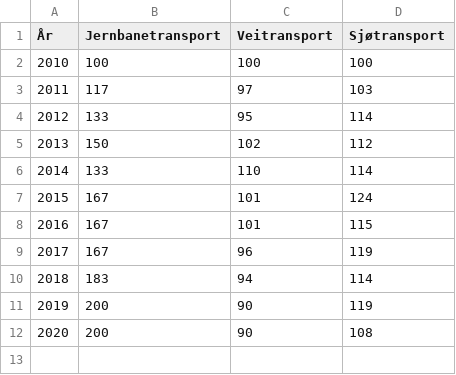
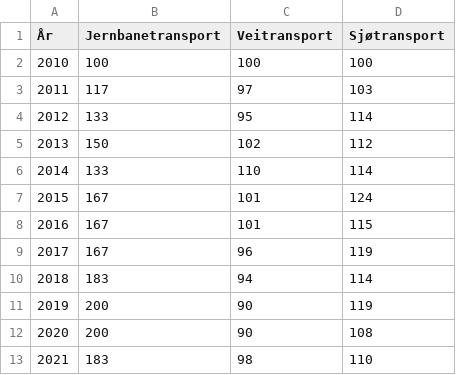
Before and after one commit to evensrii/VT_Pluss, a CSV file: 02_Redigerte data/05_Mobilitet og infrastruktur/SSB11403_godstransport_etter_transporttype_indeks2010.csv, drawn as a sheet; the diff names each change by its address in the sheet, - before the commit and + after, or states it on an @@ line.

Commit message:
Oppdaterte tall godstransport

```diff
--- a/02_Redigerte data/05_Mobilitet og infrastruktur/SSB11403_godstransport_etter_transporttype_indeks2010.csv
+++ b/02_Redigerte data/05_Mobilitet og infrastruktur/SSB11403_godstransport_etter_transporttype_indeks2010.csv
+row 13: 2021 | 183 | 98 | 110
```
Also changed, not shown: 1 other file.
